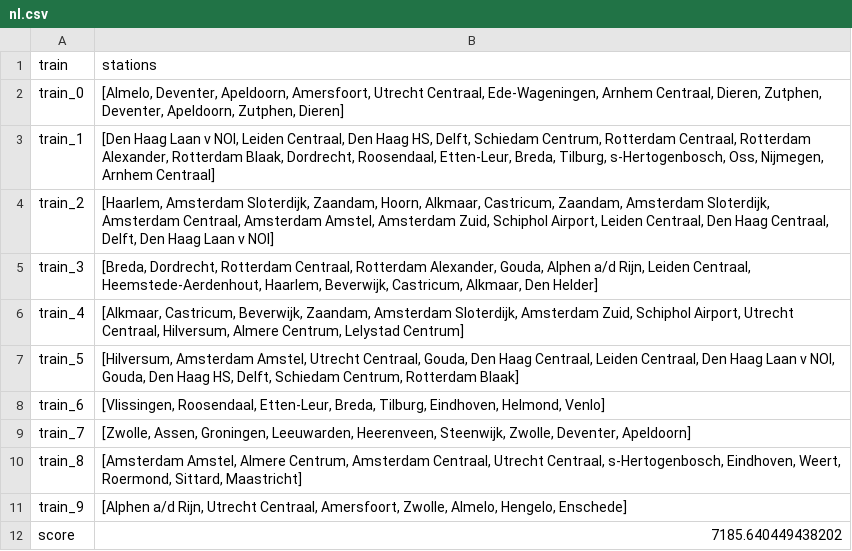
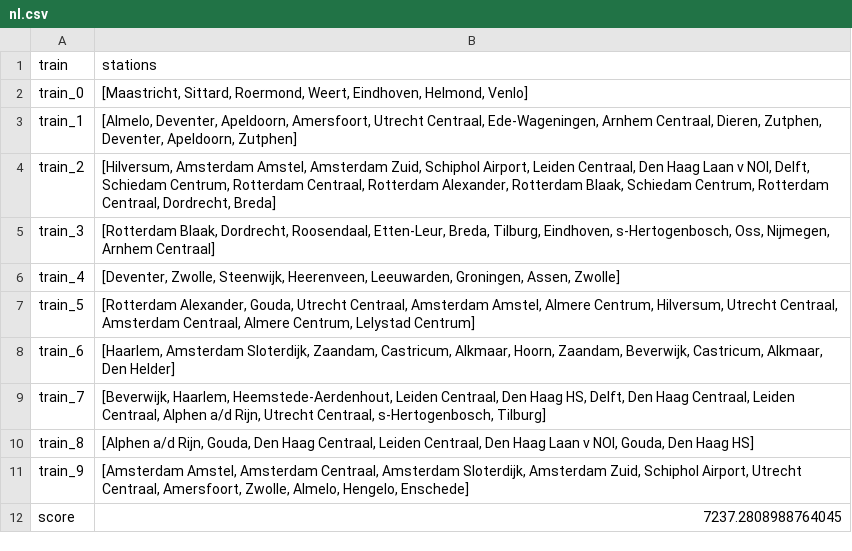
Before and after one commit to p-adema/alg-heur, a CSV file: results/solutions/nl.csv, drawn as a sheet.

```diff
--- a/results/solutions/nl.csv
+++ b/results/solutions/nl.csv
@@ -1,12 +1,12 @@
 train,stations
-train_0,"[Almelo, Deventer, Apeldoorn, Amersfoort, Utrecht Centraal, Ede-Wageningen, Arnhem Centraal, Dieren, Zutphen, Deventer, Apeldoorn, Zutphen, Dieren]"
-train_1,"[Den Haag Laan v NOI, Leiden Centraal, Den Haag HS, Delft, Schiedam Centrum, Rotterdam Centraal, Rotterdam Alexander, Rotterdam Blaak, Dordrecht, Roosendaal, Etten-Leur, Breda, Tilburg, s-Hertogenbosch, Oss, Nijmegen, Arnhem Centraal]"
-train_2,"[Haarlem, Amsterdam Sloterdijk, Zaandam, Hoorn, Alkmaar, Castricum, Zaandam, Amsterdam Sloterdijk, Amsterdam Centraal, Amsterdam Amstel, Amsterdam Zuid, Schiphol Airport, Leiden Centraal, Den Haag Centraal, Delft, Den Haag Laan v NOI]"
-train_3,"[Breda, Dordrecht, Rotterdam Centraal, Rotterdam Alexander, Gouda, Alphen a/d Rijn, Leiden Centraal, Heemstede-Aerdenhout, Haarlem, Beverwijk, Castricum, Alkmaar, Den Helder]"
-train_4,"[Alkmaar, Castricum, Beverwijk, Zaandam, Amsterdam Sloterdijk, Amsterdam Zuid, Schiphol Airport, Utrecht Centraal, Hilversum, Almere Centrum, Lelystad Centrum]"
-train_5,"[Hilversum, Amsterdam Amstel, Utrecht Centraal, Gouda, Den Haag Centraal, Leiden Centraal, Den Haag Laan v NOI, Gouda, Den Haag HS, Delft, Schiedam Centrum, Rotterdam Blaak]"
-train_6,"[Vlissingen, Roosendaal, Etten-Leur, Breda, Tilburg, Eindhoven, Helmond, Venlo]"
-train_7,"[Zwolle, Assen, Groningen, Leeuwarden, Heerenveen, Steenwijk, Zwolle, Deventer, Apeldoorn]"
-train_8,"[Amsterdam Amstel, Almere Centrum, Amsterdam Centraal, Utrecht Centraal, s-Hertogenbosch, Eindhoven, Weert, Roermond, Sittard, Maastricht]"
-train_9,"[Alphen a/d Rijn, Utrecht Centraal, Amersfoort, Zwolle, Almelo, Hengelo, Enschede]"
-score,7185.640449438202
+train_0,"[Maastricht, Sittard, Roermond, Weert, Eindhoven, Helmond, Venlo]"
+train_1,"[Almelo, Deventer, Apeldoorn, Amersfoort, Utrecht Centraal, Ede-Wageningen, Arnhem Centraal, Dieren, Zutphen, Deventer, Apeldoorn, Zutphen]"
+train_2,"[Hilversum, Amsterdam Amstel, Amsterdam Zuid, Schiphol Airport, Leiden Centraal, Den Haag Laan v NOI, Delft, Schiedam Centrum, Rotterdam Centraal, Rotterdam Alexander, Rotterdam Blaak, Schiedam Centrum, Rotterdam Centraal, Dordrecht, Breda]"
+train_3,"[Rotterdam Blaak, Dordrecht, Roosendaal, Etten-Leur, Breda, Tilburg, Eindhoven, s-Hertogenbosch, Oss, Nijmegen, Arnhem Centraal]"
+train_4,"[Deventer, Zwolle, Steenwijk, Heerenveen, Leeuwarden, Groningen, Assen, Zwolle]"
+train_5,"[Rotterdam Alexander, Gouda, Utrecht Centraal, Amsterdam Amstel, Almere Centrum, Hilversum, Utrecht Centraal, Amsterdam Centraal, Almere Centrum, Lelystad Centrum]"
+train_6,"[Haarlem, Amsterdam Sloterdijk, Zaandam, Castricum, Alkmaar, Hoorn, Zaandam, Beverwijk, Castricum, Alkmaar, Den Helder]"
+train_7,"[Beverwijk, Haarlem, Heemstede-Aerdenhout, Leiden Centraal, Den Haag HS, Delft, Den Haag Centraal, Leiden Centraal, Alphen a/d Rijn, Utrecht Centraal, s-Hertogenbosch, Tilburg]"
+train_8,"[Alphen a/d Rijn, Gouda, Den Haag Centraal, Leiden Centraal, Den Haag Laan v NOI, Gouda, Den Haag HS]"
+train_9,"[Amsterdam Amstel, Amsterdam Centraal, Amsterdam Sloterdijk, Amsterdam Zuid, Schiphol Airport, Utrecht Centraal, Amersfoort, Zwolle, Almelo, Hengelo, Enschede]"
+score,7237.2808988764045
```
Also changed, not shown: results/solutions/nh.csv, 12 other files.
